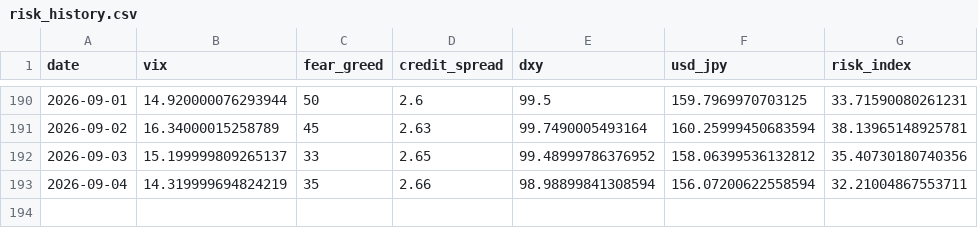
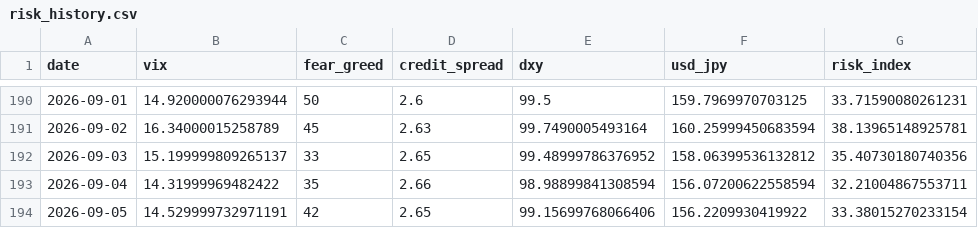
Before and after one commit to actionk-dev/risk-dashboard, a CSV file: risk_history.csv, drawn as a sheet; only a part is shown, gaps mark what is left out.

```diff
--- a/risk_history.csv
+++ b/risk_history.csv
@@ -192,2 +192,3 @@ date,vix,fear_greed,credit_spread,dxy,usd_jpy,risk_index
 2026-09-03,15.199999809265137,33,2.65,99.48999786376952,158.06399536132812,35.40730180740356
-2026-09-04,14.319999694824219,35,2.66,98.98899841308594,156.07200622558594,32.21004867553711
+2026-09-04,14.31999969482422,35,2.66,98.98899841308594,156.07200622558594,32.21004867553711
+2026-09-05,14.529999732971191,42,2.65,99.15699768066406,156.2209930419922,33.38015270233154
```
